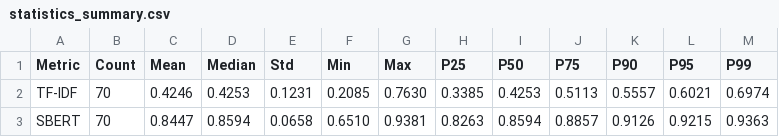
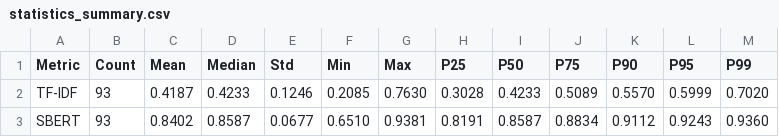
Before and after one commit to ammarhaiderz/Quantum_Circuits_DataSet_NLP, a CSV file: images_test_50_preproc_cached_/statistics_summary.csv, drawn as a sheet.

```diff
--- a/images_test_50_preproc_cached_/statistics_summary.csv
+++ b/images_test_50_preproc_cached_/statistics_summary.csv
@@ -1,3 +1,3 @@
 Metric,Count,Mean,Median,Std,Min,Max,P25,P50,P75,P90,P95,P99
-TF-IDF,70,0.4246,0.4253,0.1231,0.2085,0.7630,0.3385,0.4253,0.5113,0.5557,0.6021,0.6974
-SBERT,70,0.8447,0.8594,0.0658,0.6510,0.9381,0.8263,0.8594,0.8857,0.9126,0.9215,0.9363
+TF-IDF,93,0.4187,0.4233,0.1246,0.2085,0.7630,0.3028,0.4233,0.5089,0.5570,0.5999,0.7020
+SBERT,93,0.8402,0.8587,0.0677,0.6510,0.9381,0.8191,0.8587,0.8834,0.9112,0.9243,0.9360
```
Also changed, not shown: images_test_50_preproc_cached_/threshold_analysis.csv, 58 other files.
